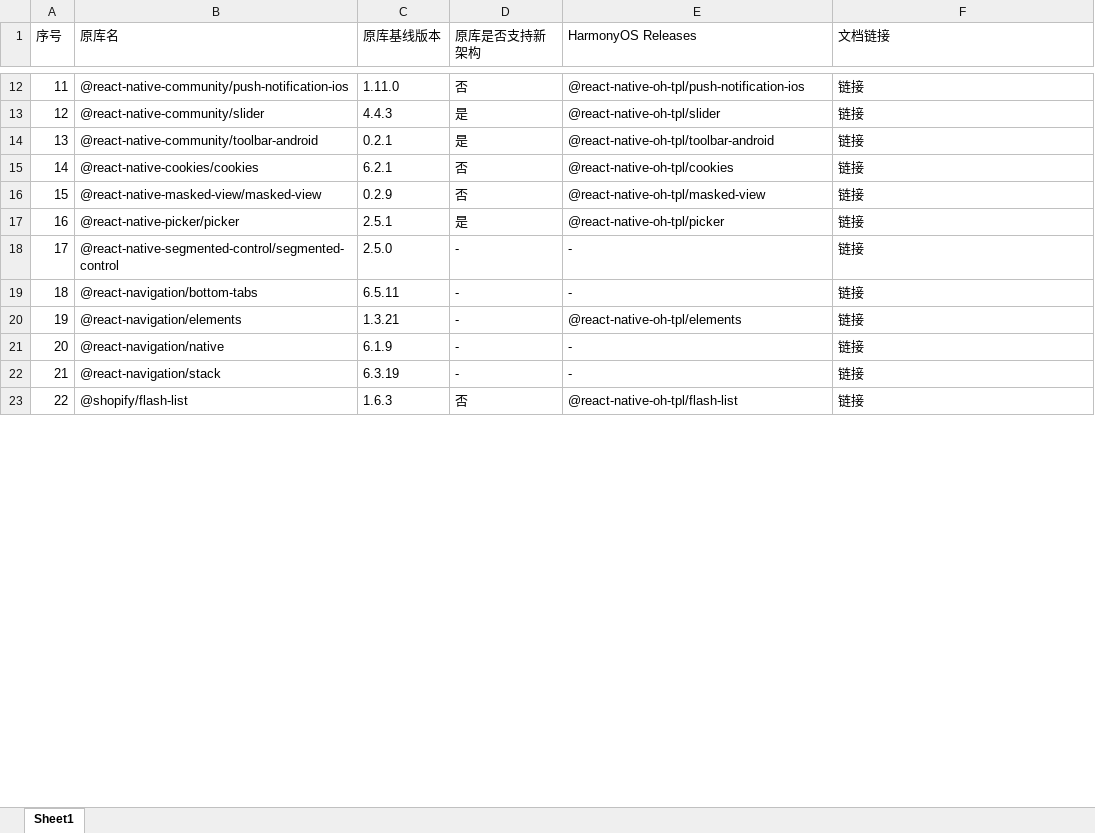
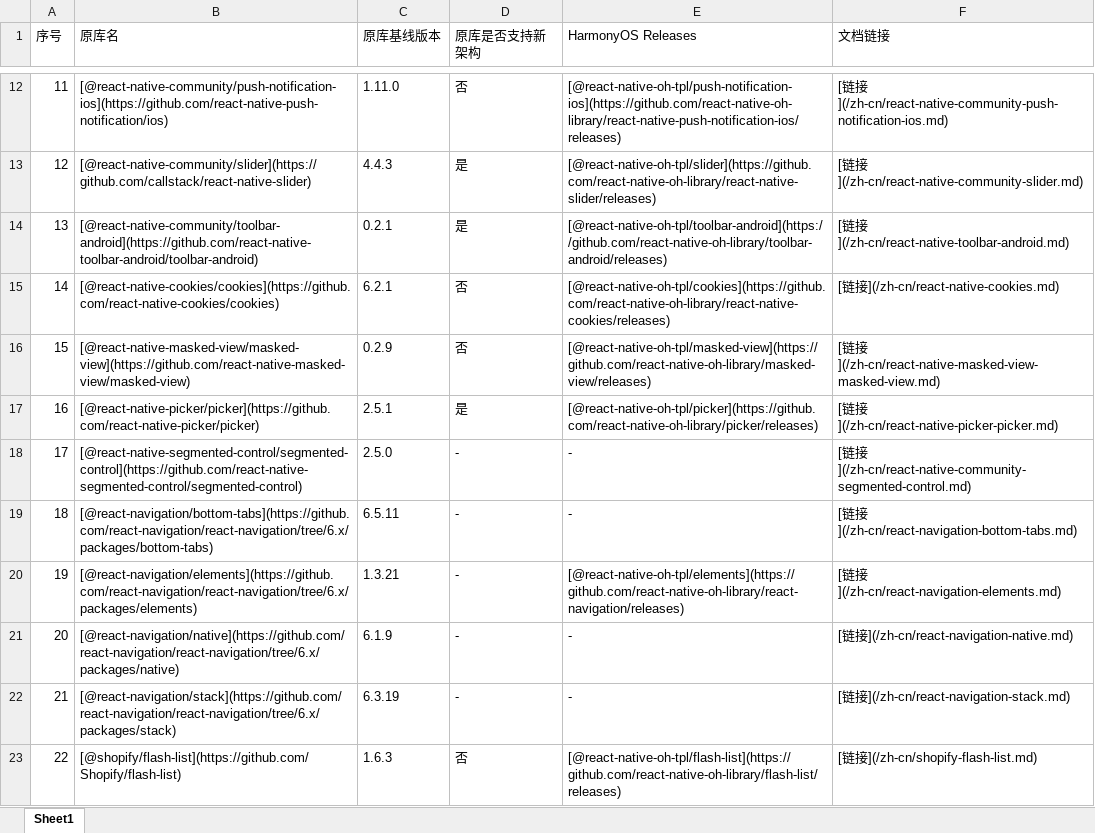
Before and after one commit to react-native-oh-library/usage-docs, an Excel workbook: Menu.xlsx, sheet Sheet1, drawn as a sheet; only a part is shown, gaps mark what is left out; values as stored, in another font and other column widths than the file's, no cell formats; the diff covers the shown part only; the diff names each change by its address in the sheet, - before the commit and + after, or states it on an @@ line.

```diff
--- a/Menu.xlsx (sheet Sheet1)
+++ b/Menu.xlsx (sheet Sheet1)
-B12 (原库名): @react-native-community/push-notification-ios
+B12 (原库名): [@react-native-community/push-notification-ios](https://github.com/react-native-push-notification/ios)
-E12 (HarmonyOS Releases): @react-native-oh-tpl/push-notification-ios
+E12 (HarmonyOS Releases): [@react-native-oh-tpl/push-notification-ios](https://github.com/react-native-oh-library/react-native-push-notification-ios/releases)
-F12 (文档链接): 链接
+F12 (文档链接): [链接](/zh-cn/react-native-community-push-notification-ios.md)
-B13 (原库名): @react-native-community/slider
+B13 (原库名): [@react-native-community/slider](https://github.com/callstack/react-native-slider)
-E13 (HarmonyOS Releases): @react-native-oh-tpl/slider
+E13 (HarmonyOS Releases): [@react-native-oh-tpl/slider](https://github.com/react-native-oh-library/react-native-slider/releases)
-F13 (文档链接): 链接
+F13 (文档链接): [链接](/zh-cn/react-native-community-slider.md)
-B14 (原库名): @react-native-community/toolbar-android
+B14 (原库名): [@react-native-community/toolbar-android](https://github.com/react-native-toolbar-android/toolbar-android)
-E14 (HarmonyOS Releases): @react-native-oh-tpl/toolbar-android
+E14 (HarmonyOS Releases): [@react-native-oh-tpl/toolbar-android](https://github.com/react-native-oh-library/toolbar-android/releases)
-F14 (文档链接): 链接
+F14 (文档链接): [链接](/zh-cn/react-native-toolbar-android.md)
-B15 (原库名): @react-native-cookies/cookies
+B15 (原库名): [@react-native-cookies/cookies](https://github.com/react-native-cookies/cookies)
-E15 (HarmonyOS Releases): @react-native-oh-tpl/cookies
+E15 (HarmonyOS Releases): [@react-native-oh-tpl/cookies](https://github.com/react-native-oh-library/react-native-cookies/releases)
-F15 (文档链接): 链接
+F15 (文档链接): [链接](/zh-cn/react-native-cookies.md)
-B16 (原库名): @react-native-masked-view/masked-view
+B16 (原库名): [@react-native-masked-view/masked-view](https://github.com/react-native-masked-view/masked-view)
-E16 (HarmonyOS Releases): @react-native-oh-tpl/masked-view
+E16 (HarmonyOS Releases): [@react-native-oh-tpl/masked-view](https://github.com/react-native-oh-library/masked-view/releases)
-F16 (文档链接): 链接
+F16 (文档链接): [链接](/zh-cn/react-native-masked-view-masked-view.md)
-B17 (原库名): @react-native-picker/picker
+B17 (原库名): [@react-native-picker/picker](https://github.com/react-native-picker/picker)
-E17 (HarmonyOS Releases): @react-native-oh-tpl/picker
+E17 (HarmonyOS Releases): [@react-native-oh-tpl/picker](https://github.com/react-native-oh-library/picker/releases)
-F17 (文档链接): 链接
+F17 (文档链接): [链接](/zh-cn/react-native-picker-picker.md)
-B18 (原库名): @react-native-segmented-control/segmented-control
+B18 (原库名): [@react-native-segmented-control/segmented-control](https://github.com/react-native-segmented-control/segmented-control)
-F18 (文档链接): 链接
+F18 (文档链接): [链接](/zh-cn/react-native-community-segmented-control.md)
-B19 (原库名): @react-navigation/bottom-tabs
+B19 (原库名): [@react-navigation/bottom-tabs](https://github.com/react-navigation/react-navigation/tree/6.x/packages/bottom-tabs)
-F19 (文档链接): 链接
+F19 (文档链接): [链接](/zh-cn/react-navigation-bottom-tabs.md)
-B20 (原库名): @react-navigation/elements
+B20 (原库名): [@react-navigation/elements](https://github.com/react-navigation/react-navigation/tree/6.x/packages/elements)
-E20 (HarmonyOS Releases): @react-native-oh-tpl/elements
+E20 (HarmonyOS Releases): [@react-native-oh-tpl/elements](https://github.com/react-native-oh-library/react-navigation/releases)
-F20 (文档链接): 链接
+F20 (文档链接): [链接](/zh-cn/react-navigation-elements.md)
-B21 (原库名): @react-navigation/native
+B21 (原库名): [@react-navigation/native](https://github.com/react-navigation/react-navigation/tree/6.x/packages/native)
-F21 (文档链接): 链接
+F21 (文档链接): [链接](/zh-cn/react-navigation-native.md)
-B22 (原库名): @react-navigation/stack
+B22 (原库名): [@react-navigation/stack](https://github.com/react-navigation/react-navigation/tree/6.x/packages/stack)
-F22 (文档链接): 链接
+F22 (文档链接): [链接](/zh-cn/react-navigation-stack.md)
-B23 (原库名): @shopify/flash-list
+B23 (原库名): [@shopify/flash-list](https://github.com/Shopify/flash-list)
-E23 (HarmonyOS Releases): @react-native-oh-tpl/flash-list
+E23 (HarmonyOS Releases): [@react-native-oh-tpl/flash-list](https://github.com/react-native-oh-library/flash-list/releases)
-F23 (文档链接): 链接
+F23 (文档链接): [链接](/zh-cn/shopify-flash-list.md)
```
Also changed, not shown: 316 edited cells elsewhere in this sheet, cell formats, 2 other files.
